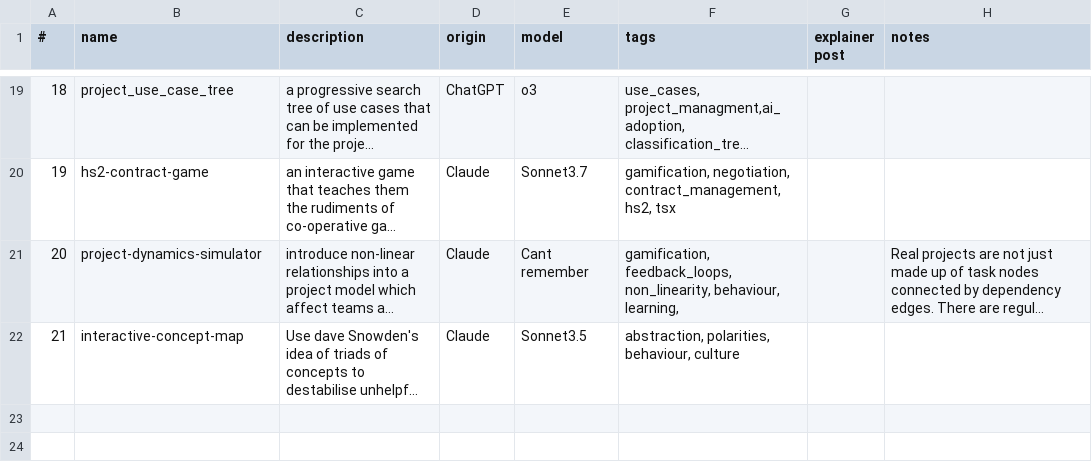
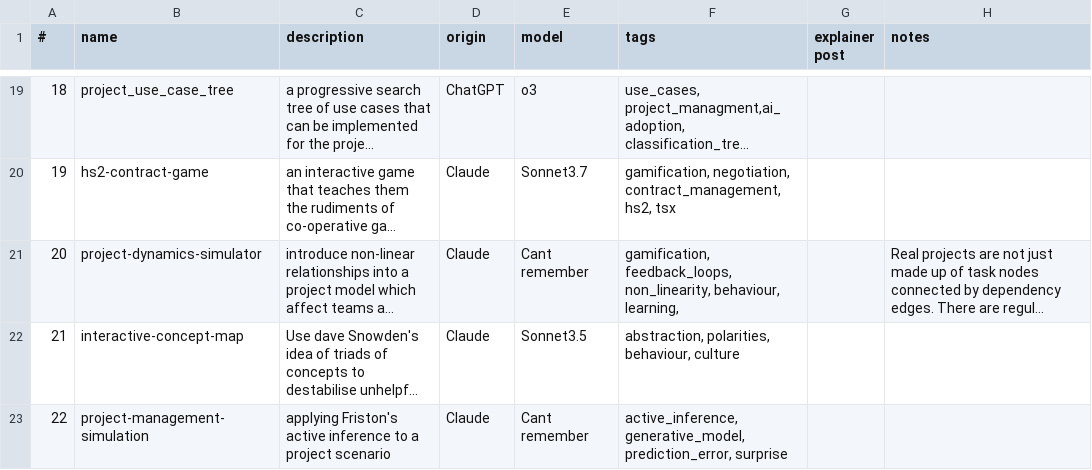
Before and after one commit to lawrencerowland/Project-web-apps, a CSV file: app-index.csv, drawn as a sheet; only a part is shown, gaps mark what is left out; long unchanged cells end in …; the diff names each change by its address in the sheet, - before the commit and + after, or states it on an @@ line.

Commit message:
add friston tsx

```diff
--- a/app-index.csv
+++ b/app-index.csv
+row 23: 22 | project-management-simulation | applying Friston's active inference to a project scenario | Claude | Cant remember | active_inference, generative_model, prediction_error, surprise
```
Also changed, not shown: 2 other files.
